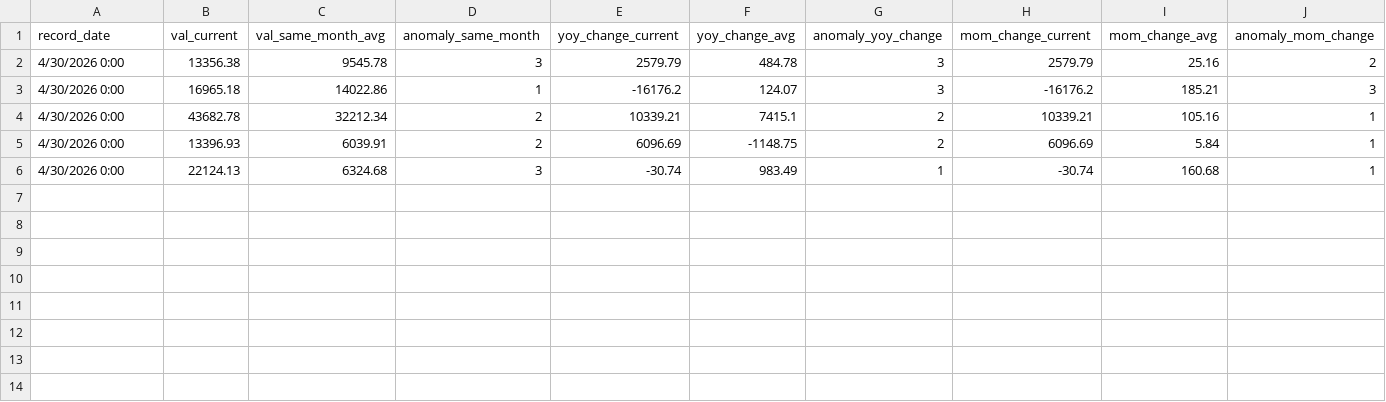
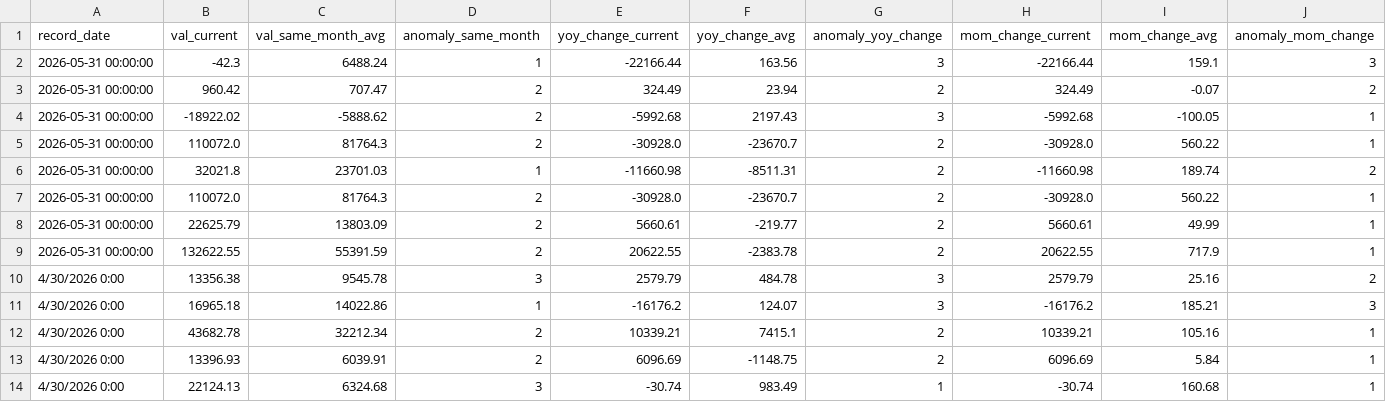
Before and after one commit to raxelraxel/MTS-tracker, a CSV file: data/output_anomaly_flags.csv, drawn as a sheet; only a part is shown; rows hold the shown columns only; the diff names each change by its address in the sheet, - before the commit and + after, or states it on an @@ line.

```diff
--- a/data/output_anomaly_flags.csv
+++ b/data/output_anomaly_flags.csv
+row 2: 2026-05-31 00:00:00 | -42.3 | 6488.24 | 1 | -22166.44 | 163.56 | 3 | -22166.44 | 159.1 | 3
+row 3: 2026-05-31 00:00:00 | 960.42 | 707.47 | 2 | 324.49 | 23.94 | 2 | 324.49 | -0.07 | 2
+row 4: 2026-05-31 00:00:00 | -18922.02 | -5888.62 | 2 | -5992.68 | 2197.43 | 3 | -5992.68 | -100.05 | 1
+row 5: 2026-05-31 00:00:00 | 110072.0 | 81764.3 | 2 | -30928.0 | -23670.7 | 2 | -30928.0 | 560.22 | 1
+row 6: 2026-05-31 00:00:00 | 32021.8 | 23701.03 | 1 | -11660.98 | -8511.31 | 2 | -11660.98 | 189.74 | 2
+row 7: 2026-05-31 00:00:00 | 110072.0 | 81764.3 | 2 | -30928.0 | -23670.7 | 2 | -30928.0 | 560.22 | 1
+row 8: 2026-05-31 00:00:00 | 22625.79 | 13803.09 | 2 | 5660.61 | -219.77 | 2 | 5660.61 | 49.99 | 1
+row 9: 2026-05-31 00:00:00 | 132622.55 | 55391.59 | 2 | 20622.55 | -2383.78 | 2 | 20622.55 | 717.9 | 1
```
Also changed, not shown: data/output_data.csv, 2 other files.
